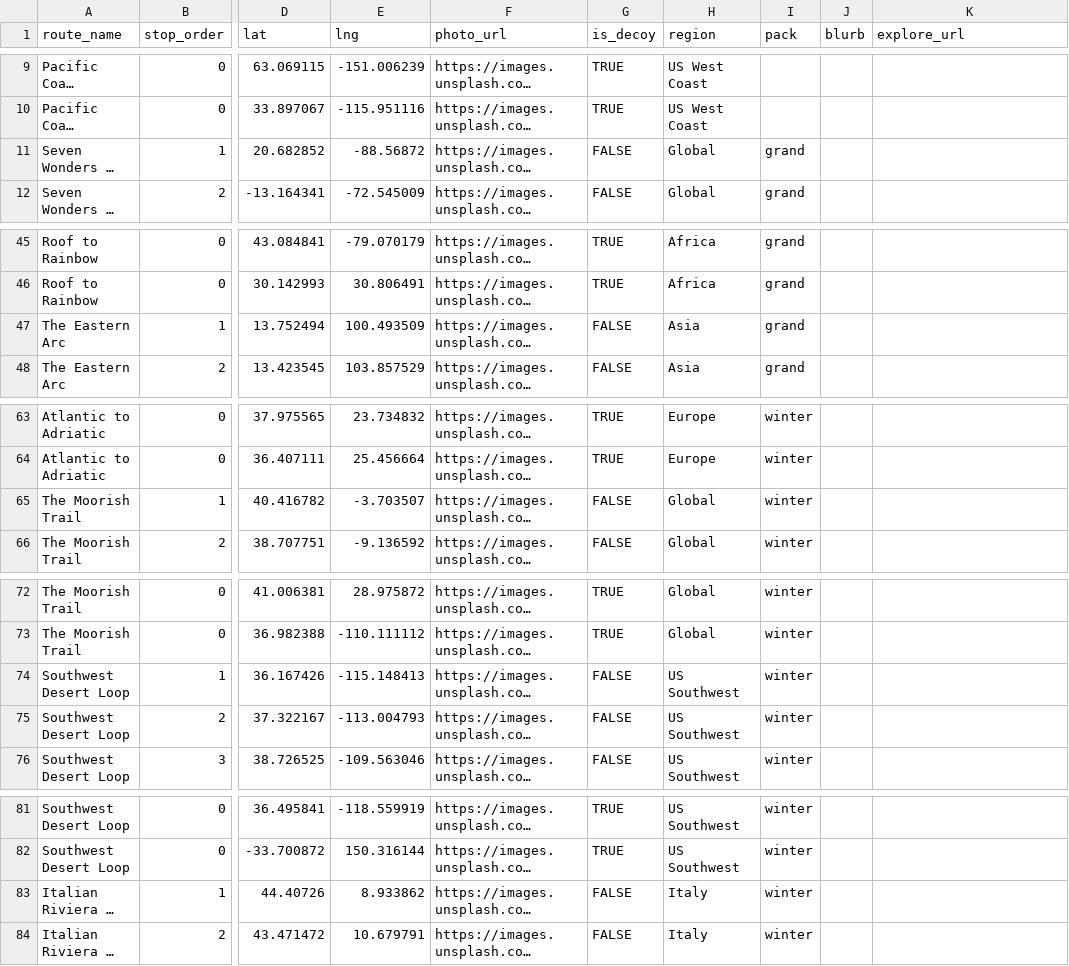
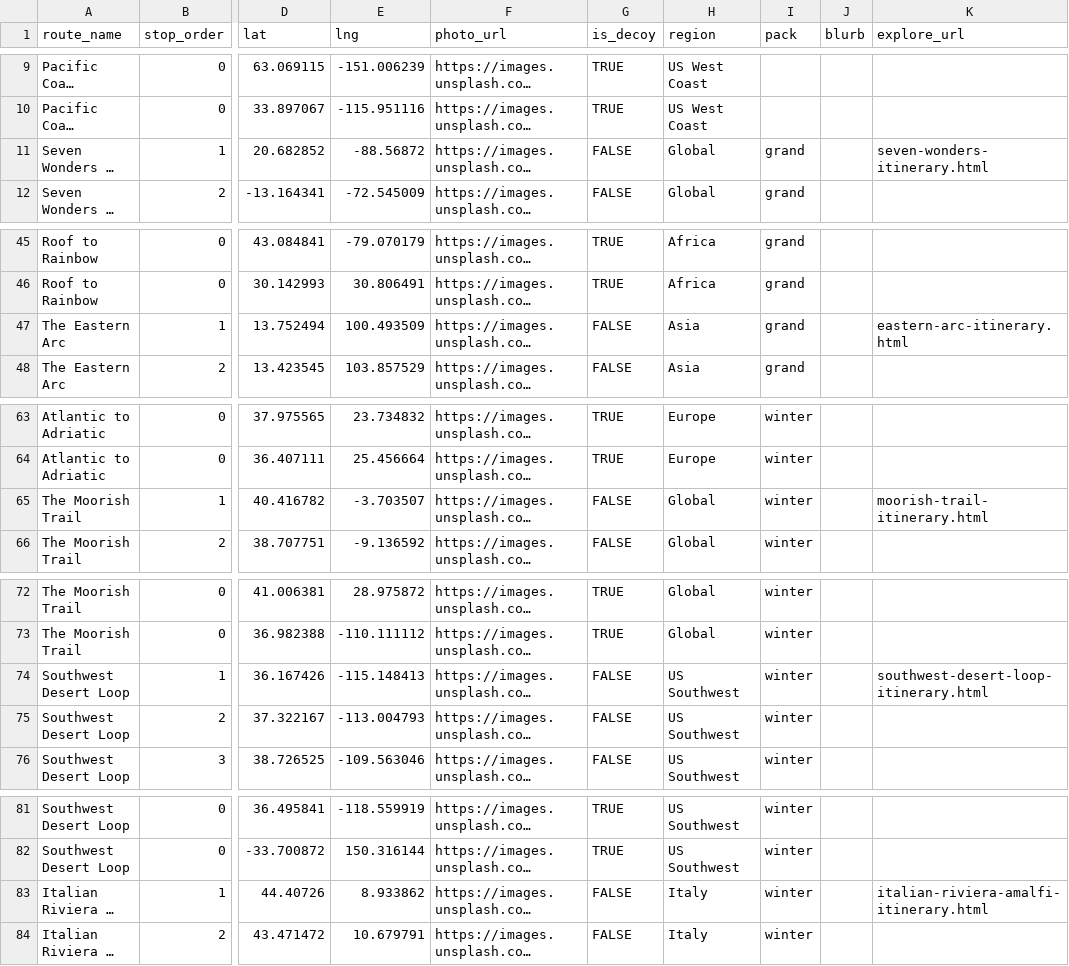
Before and after one commit to flatherskate-png/playroamer, a CSV file: backend/data/routes.csv, drawn as a sheet; only a part is shown, gaps mark what is left out; long unchanged cells end in …; the diff covers the shown part only; the diff names each change by its address in the sheet, - before the commit and + after, or states it on an @@ line.

Commit message:
Add more itinerary pages

```diff
--- a/backend/data/routes.csv
+++ b/backend/data/routes.csv
-K11 (explore_url): (empty)
+K11 (explore_url): seven-wonders-itinerary.html
-K47 (explore_url): (empty)
+K47 (explore_url): eastern-arc-itinerary.html
-K65 (explore_url): (empty)
+K65 (explore_url): moorish-trail-itinerary.html
-K74 (explore_url): (empty)
+K74 (explore_url): southwest-desert-loop-itinerary.html
-K83 (explore_url): (empty)
+K83 (explore_url): italian-riviera-amalfi-itinerary.html
```
Also changed, not shown: 1 edited cell elsewhere in this file, 5 other files.
